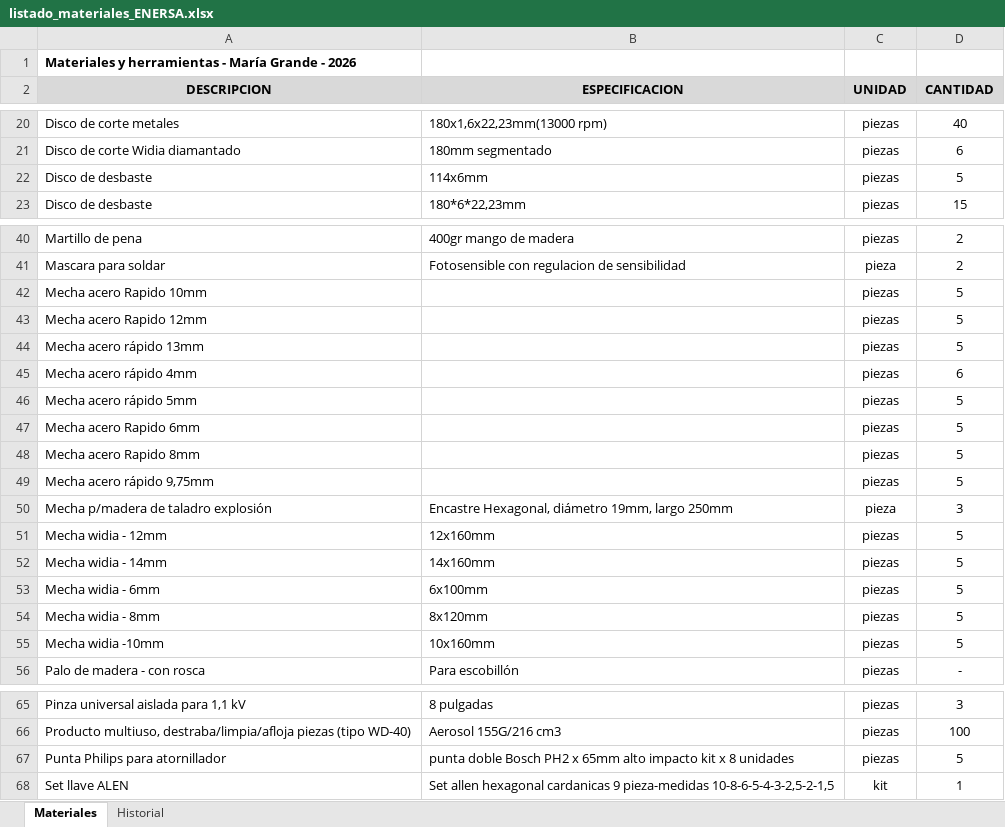
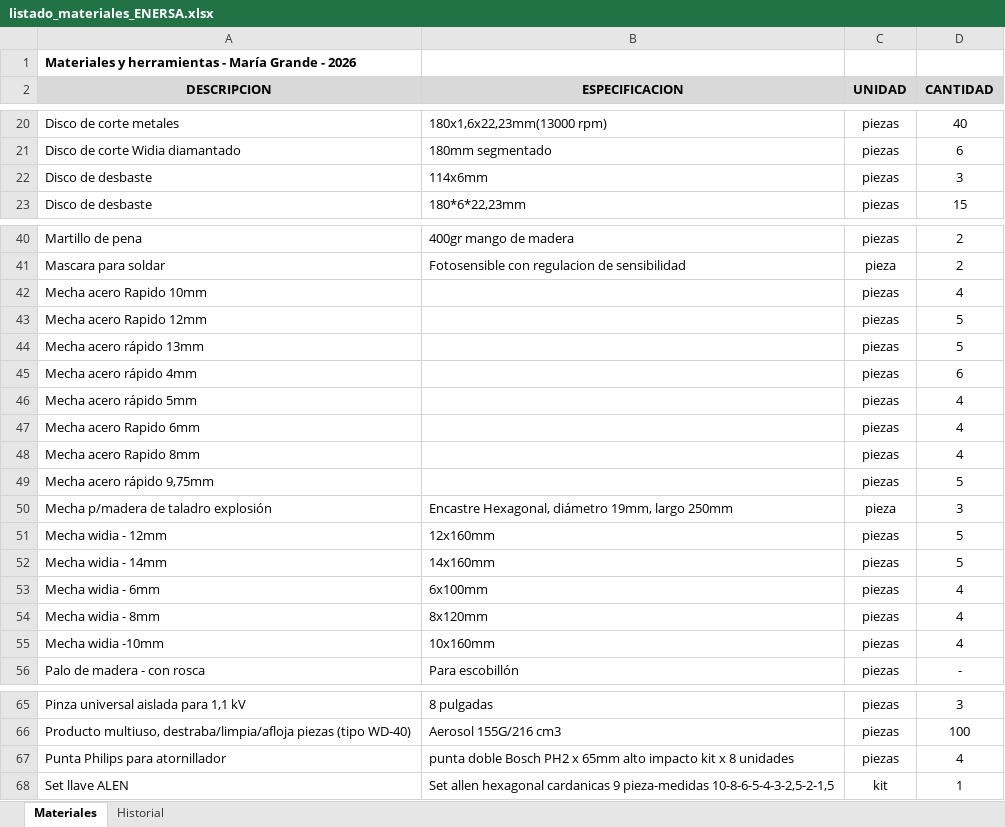
Before and after one commit to LEAVERA77/MaterialesNoMatriculados, an Excel workbook: listado_materiales_ENERSA.xlsx, sheet Materiales, drawn as a sheet; only a part is shown, gaps mark what is left out; values as stored, in another font and other column widths than the file's, no borders; the diff names each change by its address in the sheet, - before the commit and + after, or states it on an @@ line.

```diff
--- a/listado_materiales_ENERSA.xlsx (sheet Materiales)
+++ b/listado_materiales_ENERSA.xlsx (sheet Materiales)
-D22 (CANTIDAD): 5
+D22 (CANTIDAD): 3
-D42 (CANTIDAD): 5
+D42 (CANTIDAD): 4
-D46:D48 (CANTIDAD): 5
+D46:D48 (CANTIDAD): 4
-D53:D55 (CANTIDAD): 5
+D53:D55 (CANTIDAD): 4
-D67 (CANTIDAD): 5
+D67 (CANTIDAD): 4
```
Also changed, not shown: sheet Historial.
